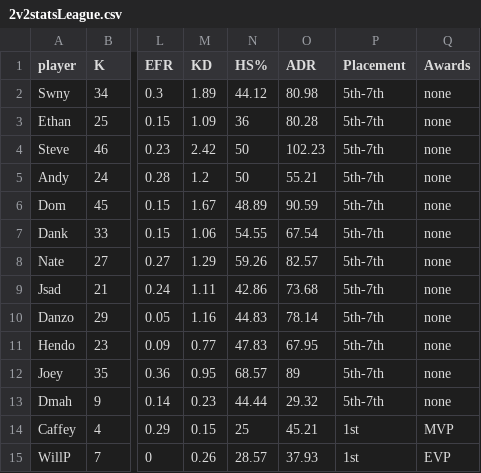
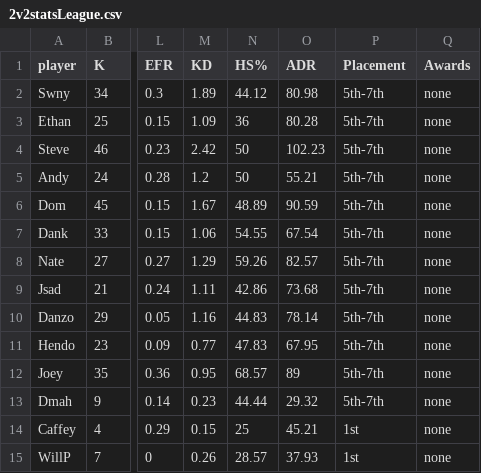
Before and after one commit to PatrickBrady7/broys2v2bot, a CSV file: 2v2statsLeague.csv, drawn as a sheet; only a part is shown, gaps mark what is left out; the diff names each change by its address in the sheet, - before the commit and + after, or states it on an @@ line.

Commit message:
Add files via upload
Change files to fix a bug.
Program should work fully as intended, allcombined currently displays weird however that is bc the data is incomplete for the League csv

```diff
--- a/2v2statsLeague.csv
+++ b/2v2statsLeague.csv
-Q14 (Awards): MVP
+Q14 (Awards): none
-Q15 (Awards): EVP
+Q15 (Awards): none
```
Also changed, not shown: 2v2stats.csv, 1 other file.
